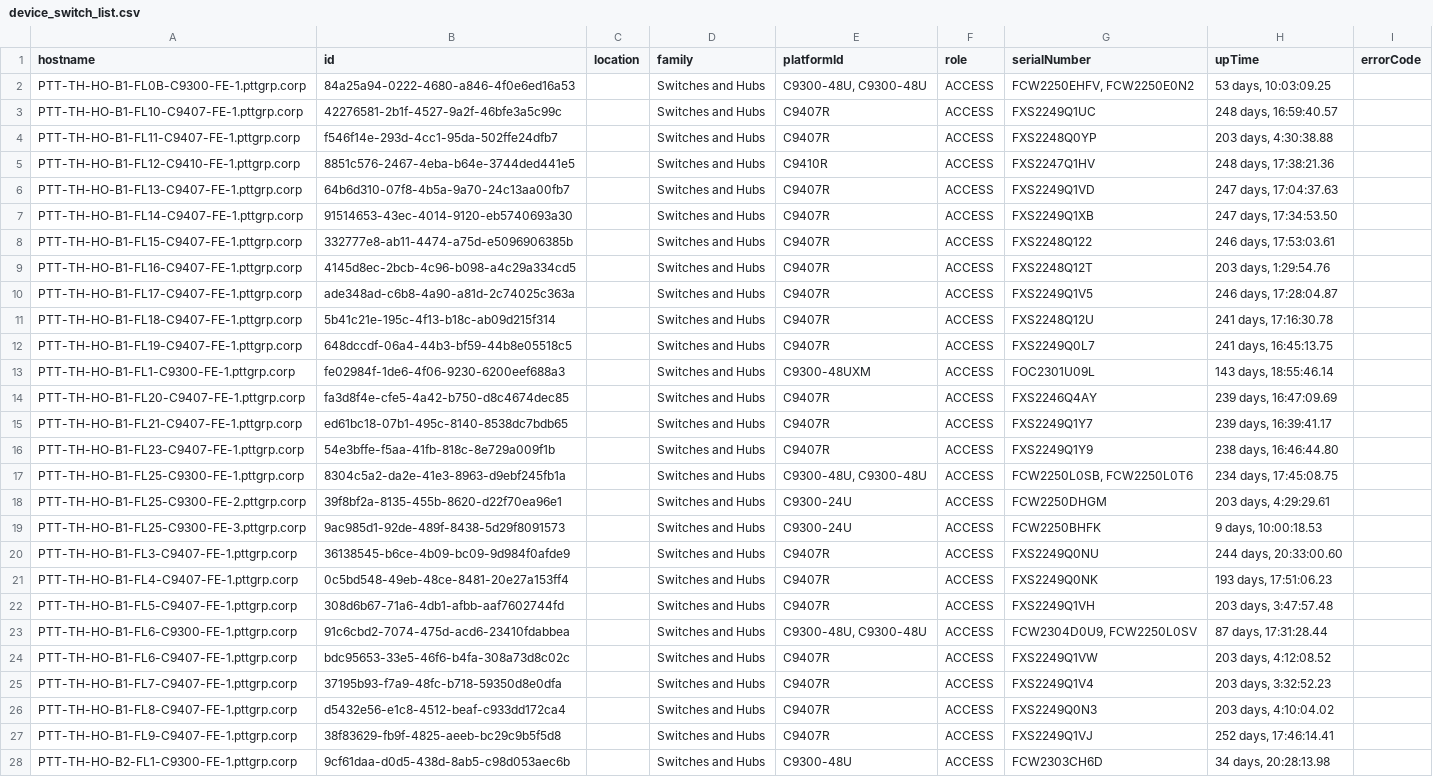
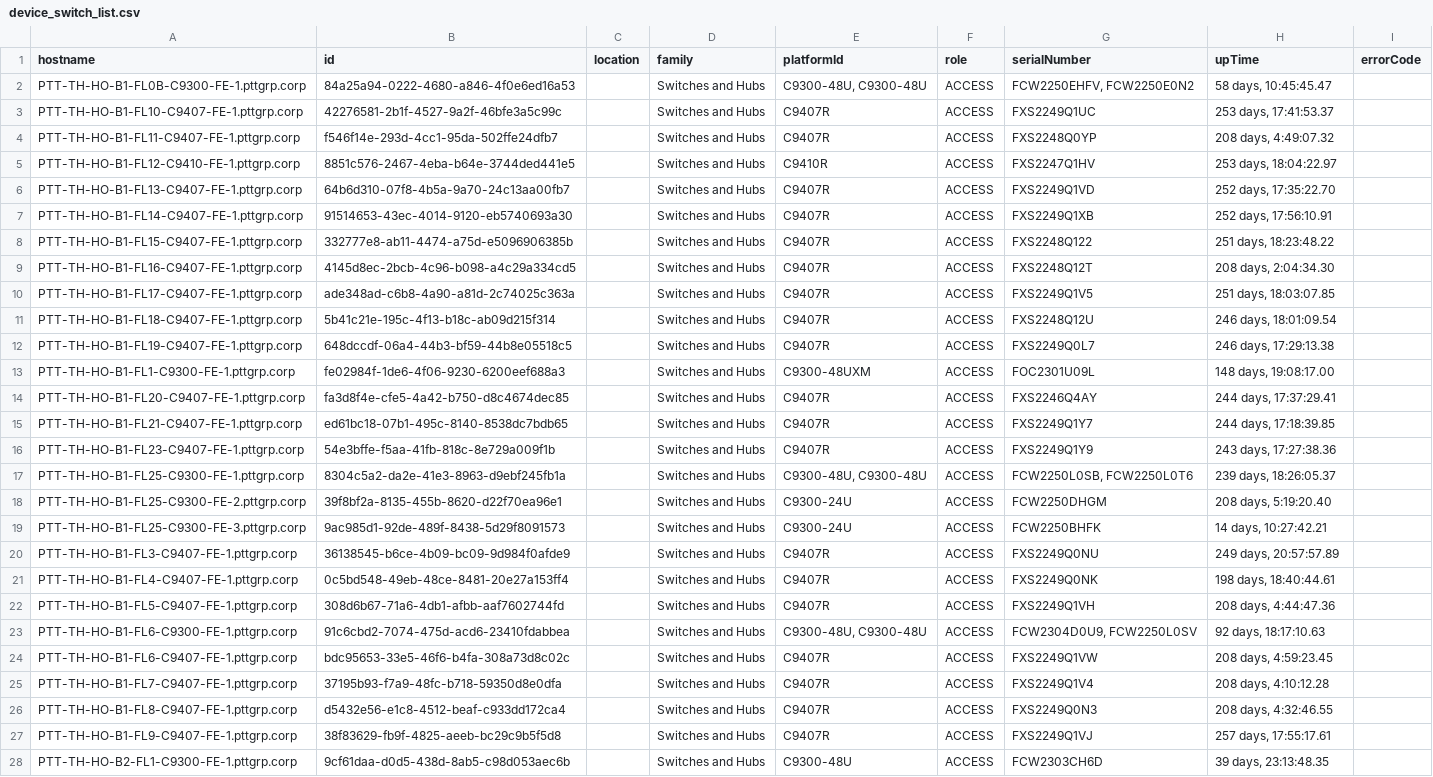
Before and after one commit to cthanavat/2019_dnac_coding, a CSV file: _codeData/deviceList/device_switch_list.csv, drawn as a sheet; only a part is shown; the diff covers the shown part only; the diff names each change by its address in the sheet, - before the commit and + after, or states it on an @@ line.

```diff
--- a/_codeData/deviceList/device_switch_list.csv
+++ b/_codeData/deviceList/device_switch_list.csv
-H2 (upTime): 53 days, 10:03:09.25
+H2 (upTime): 58 days, 10:45:45.47
-H3 (upTime): 248 days, 16:59:40.57
+H3 (upTime): 253 days, 17:41:53.37
-H4 (upTime): 203 days, 4:30:38.88
+H4 (upTime): 208 days, 4:49:07.32
-H5 (upTime): 248 days, 17:38:21.36
+H5 (upTime): 253 days, 18:04:22.97
-H6 (upTime): 247 days, 17:04:37.63
+H6 (upTime): 252 days, 17:35:22.70
-H7 (upTime): 247 days, 17:34:53.50
+H7 (upTime): 252 days, 17:56:10.91
-H8 (upTime): 246 days, 17:53:03.61
+H8 (upTime): 251 days, 18:23:48.22
-H9 (upTime): 203 days, 1:29:54.76
+H9 (upTime): 208 days, 2:04:34.30
-H10 (upTime): 246 days, 17:28:04.87
+H10 (upTime): 251 days, 18:03:07.85
-H11 (upTime): 241 days, 17:16:30.78
+H11 (upTime): 246 days, 18:01:09.54
-H12 (upTime): 241 days, 16:45:13.75
+H12 (upTime): 246 days, 17:29:13.38
-H13 (upTime): 143 days, 18:55:46.14
+H13 (upTime): 148 days, 19:08:17.00
-H14 (upTime): 239 days, 16:47:09.69
+H14 (upTime): 244 days, 17:37:29.41
-H15 (upTime): 239 days, 16:39:41.17
+H15 (upTime): 244 days, 17:18:39.85
-H16 (upTime): 238 days, 16:46:44.80
+H16 (upTime): 243 days, 17:27:38.36
-H17 (upTime): 234 days, 17:45:08.75
+H17 (upTime): 239 days, 18:26:05.37
-H18 (upTime): 203 days, 4:29:29.61
+H18 (upTime): 208 days, 5:19:20.40
-H19 (upTime): 9 days, 10:00:18.53
+H19 (upTime): 14 days, 10:27:42.21
-H20 (upTime): 244 days, 20:33:00.60
+H20 (upTime): 249 days, 20:57:57.89
-H21 (upTime): 193 days, 17:51:06.23
+H21 (upTime): 198 days, 18:40:44.61
-H22 (upTime): 203 days, 3:47:57.48
+H22 (upTime): 208 days, 4:44:47.36
-H23 (upTime): 87 days, 17:31:28.44
+H23 (upTime): 92 days, 18:17:10.63
-H24 (upTime): 203 days, 4:12:08.52
+H24 (upTime): 208 days, 4:59:23.45
-H25 (upTime): 203 days, 3:32:52.23
+H25 (upTime): 208 days, 4:10:12.28
-H26 (upTime): 203 days, 4:10:04.02
+H26 (upTime): 208 days, 4:32:46.55
-H27 (upTime): 252 days, 17:46:14.41
+H27 (upTime): 257 days, 17:55:17.61
-H28 (upTime): 34 days, 20:28:13.98
+H28 (upTime): 39 days, 23:13:48.35
```
Also changed, not shown: 3 removed rows and 25 edited cells elsewhere in this file, _codeData/deviceList/device_wireless_list.csv, cred_list.csv, 2 other files.
